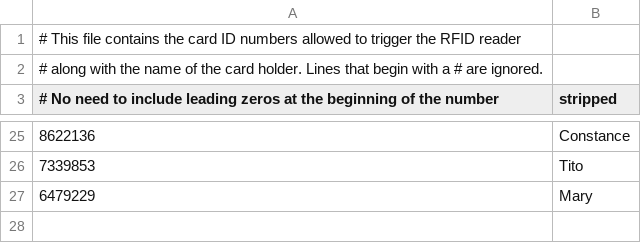
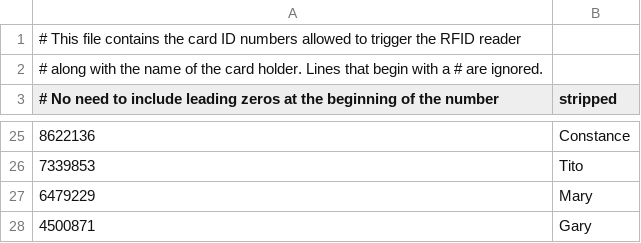
Before and after one commit to dvorit-manylabs/manydoors, a CSV file: ids.csv, drawn as a sheet; only a part is shown, gaps mark what is left out; the diff names each change by its address in the sheet, - before the commit and + after, or states it on an @@ line.

Commit message:
Update ids.csv

```diff
--- a/ids.csv
+++ b/ids.csv
+row 28: 4500871 | Gary
```
